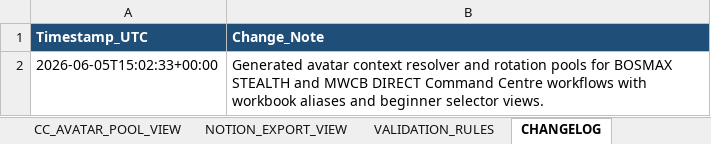
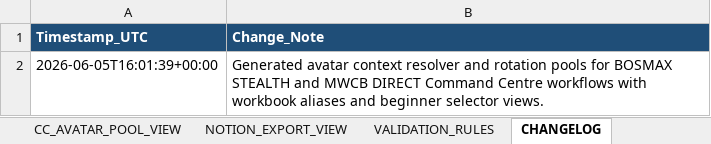
Before and after one commit to farisdatosheikh/bosmax-agents, an Excel workbook: BOSMAX_AVATAR_CONTEXT_RESOLVER_v1.xlsx, sheet CHANGELOG, drawn as a sheet; values as stored, in another font and other column widths than the file's, no borders; the diff names each change by its address in the sheet, - before the commit and + after, or states it on an @@ line.

```diff
--- a/BOSMAX_AVATAR_CONTEXT_RESOLVER_v1.xlsx (sheet CHANGELOG)
+++ b/BOSMAX_AVATAR_CONTEXT_RESOLVER_v1.xlsx (sheet CHANGELOG)
-A2 (Timestamp_UTC): 2026-06-05T15:02:33+00:00
+A2 (Timestamp_UTC): 2026-06-05T16:01:39+00:00
```
Also changed, not shown: BOSMAX_COPYWRITING_ID_RESOLVER_v1.xlsx, 16 other files.
